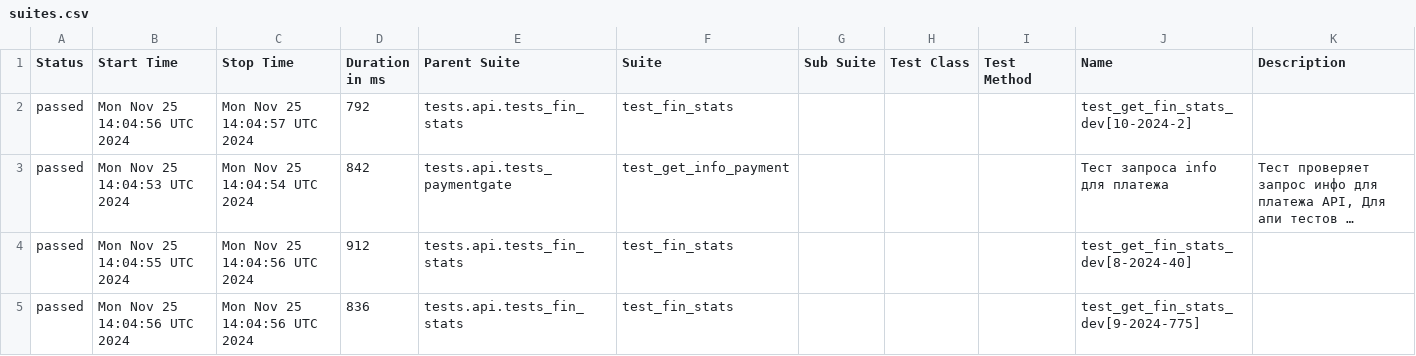
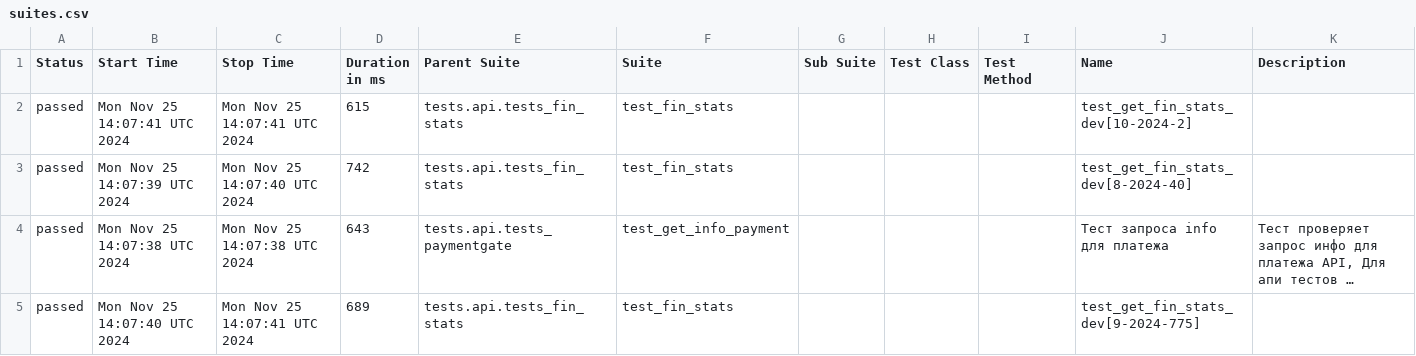
Before and after one commit to VadimZhuckow/allure_report, a CSV file: data/suites.csv, drawn as a sheet; long unchanged cells end in …; removed rows and columns are numbered as before the commit, all else as after; the diff names each change by its address in the sheet, - before the commit and + after, or states it on an @@ line.

```diff
--- a/data/suites.csv
+++ b/data/suites.csv
-B2 (Start Time): Mon Nov 25 14:04:56 UTC 2024
+B2 (Start Time): Mon Nov 25 14:07:41 UTC 2024
-C2 (Stop Time): Mon Nov 25 14:04:57 UTC 2024
+C2 (Stop Time): Mon Nov 25 14:07:41 UTC 2024
-D2 (Duration in ms): 792
+D2 (Duration in ms): 615
+row 3: passed | Mon Nov 25 14:07:39 UTC 2024 | Mon Nov 25 14:07:40 UTC 2024 | 742 | tests.api.tests_fin_stats | test_fin_stats |  |  |  | test_get_fin_stats_dev[8-2024-40]
-B4 (Start Time): Mon Nov 25 14:04:53 UTC 2024
+B4 (Start Time): Mon Nov 25 14:07:38 UTC 2024
-C4 (Stop Time): Mon Nov 25 14:04:54 UTC 2024
+C4 (Stop Time): Mon Nov 25 14:07:38 UTC 2024
-D4 (Duration in ms): 842
+D4 (Duration in ms): 643
-row 4: passed | Mon Nov 25 14:04:55 UTC 2024 | Mon Nov 25 14:04:56 UTC 2024 | 912 | tests.api.tests_fin_stats | test_fin_stats |  |  |  | test_get_fin_stats_dev[8-2024-40]
-B5 (Start Time): Mon Nov 25 14:04:56 UTC 2024
+B5 (Start Time): Mon Nov 25 14:07:40 UTC 2024
-C5 (Stop Time): Mon Nov 25 14:04:56 UTC 2024
+C5 (Stop Time): Mon Nov 25 14:07:41 UTC 2024
-D5 (Duration in ms): 836
+D5 (Duration in ms): 689
```
Also changed, not shown: 17 other files.
